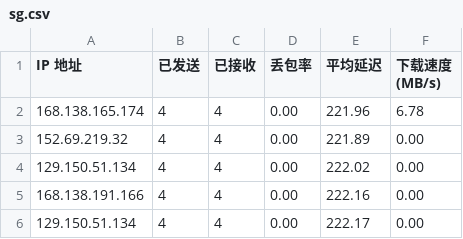
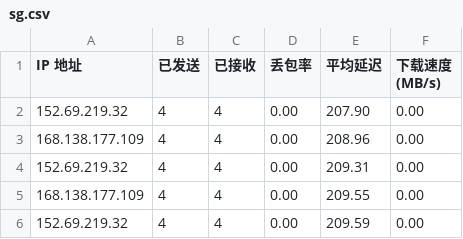
Before and after one commit to biozzl/CFCDN-Auto, a CSV file: CloudflareST/sg.csv, drawn as a sheet.

```diff
--- a/CloudflareST/sg.csv
+++ b/CloudflareST/sg.csv
@@ -1,6 +1,6 @@
 IP 地址,已发送,已接收,丢包率,平均延迟,下载速度 (MB/s)
-168.138.165.174,4,4,0.00,221.96,6.78
-152.69.219.32,4,4,0.00,221.89,0.00
-129.150.51.134,4,4,0.00,222.02,0.00
-168.138.191.166,4,4,0.00,222.16,0.00
-129.150.51.134,4,4,0.00,222.17,0.00
+152.69.219.32,4,4,0.00,207.90,0.00
+168.138.177.109,4,4,0.00,208.96,0.00
+152.69.219.32,4,4,0.00,209.31,0.00
+168.138.177.109,4,4,0.00,209.55,0.00
+152.69.219.32,4,4,0.00,209.59,0.00
```
Also changed, not shown: 2 other files.
